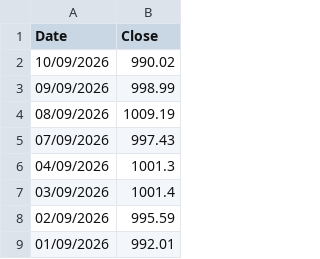
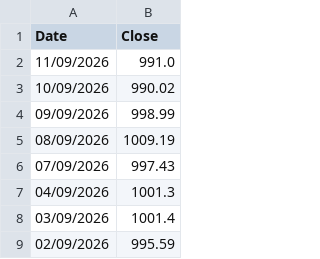
Before and after one commit to MarioPEL58/portfolio-streamlit, a CSV file: data/bonds/IT0005710204.csv, drawn as a sheet; only a part is shown; the shorter side is filled out with more unchanged rows.

```diff
--- a/data/bonds/IT0005710204.csv
+++ b/data/bonds/IT0005710204.csv
@@ -1,2 +1,3 @@
 Date,Close
+11/09/2026,991.0
 10/09/2026,990.02
```
Also changed, not shown: data/bonds/XS3170258233.csv, 6 other files.
